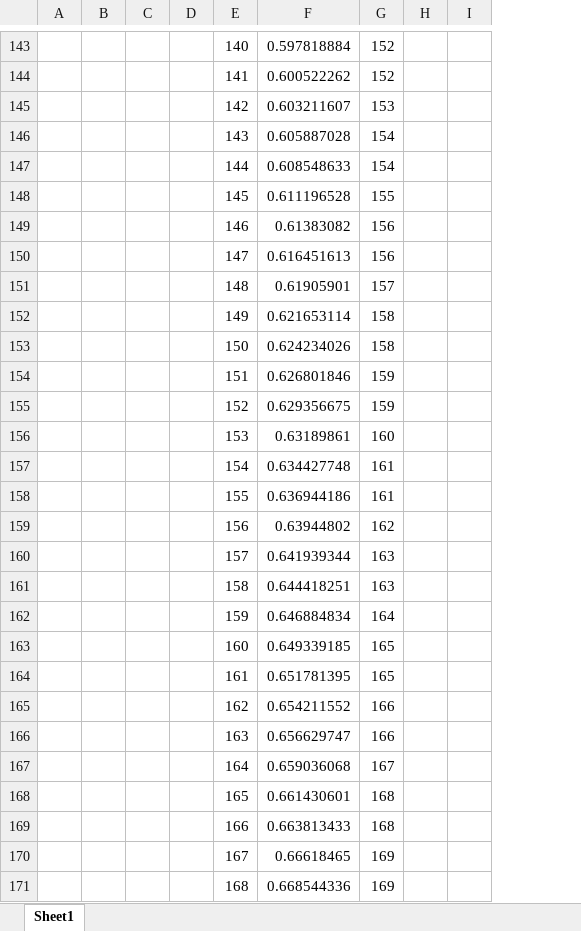
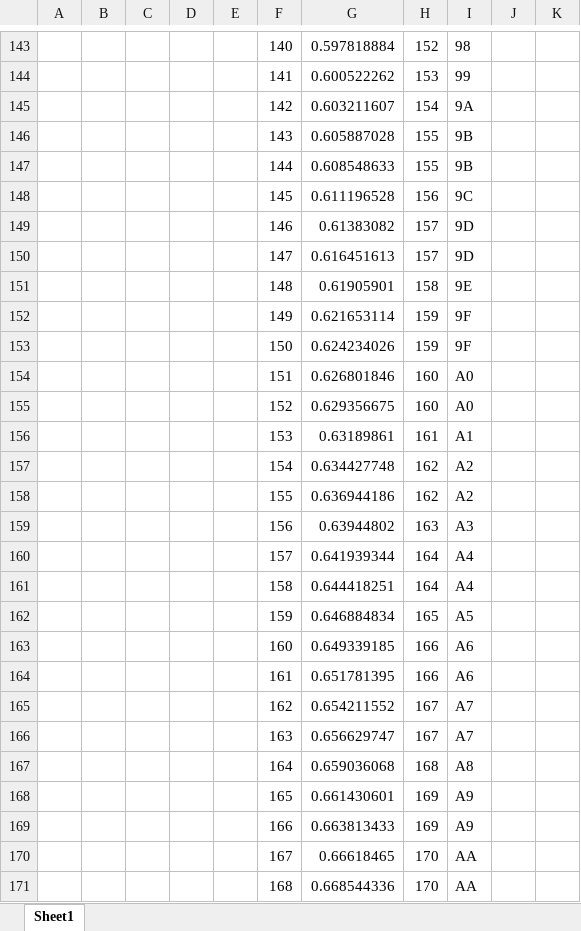
Before and after one commit to zhiyb/SVNES, an Excel workbook: apu/APU.xlsx, sheet Sheet1, drawn as a sheet; only a part is shown, gaps mark what is left out; values as stored, in another font and other column widths than the file's, no borders; charts and pictures not drawn; addresses are those after the commit; the diff covers the shown part only; the diff names each change by its address in the sheet, - before the commit and + after, or states it on an @@ line.

```diff
--- a/apu/APU.xlsx (sheet Sheet1)
+++ b/apu/APU.xlsx (sheet Sheet1)
+column D, empty
+column I, rows 143-171: 98 | 99 | 9A | 9B | 9B | 9C | 9D | 9D | 9E | 9F | 9F | A0 | A0 | A1 | A2 | A2 | A3 | A4 | A4 | A5 | A6 | A6 | A7 | A7 | A8 | A9 | A9 | AA | AA
-H144: 152
+H144: 153
-H145: 153
+H145: 154
-H146:H147: 154
+H146:H147: 155
-H148: 155
+H148: 156
-H149:H150: 156
+H149:H150: 157
-H151: 157
+H151: 158
-H152:H153: 158
+H152:H153: 159
-H154:H155: 159
+H154:H155: 160
-H156: 160
+H156: 161
-H157:H158: 161
+H157:H158: 162
-H159: 162
+H159: 163
-H160:H161: 163
+H160:H161: 164
-H162: 164
+H162: 165
-H163:H164: 165
+H163:H164: 166
-H165:H166: 166
+H165:H166: 167
-H167: 167
+H167: 168
-H168:H169: 168
+H168:H169: 169
-H170:H171: 169
+H170:H171: 170
```
Also changed, not shown: 107 edited cells and row numbers in column A elsewhere in this sheet, formulas that keep their value, charts or pictures, 17 other files.
